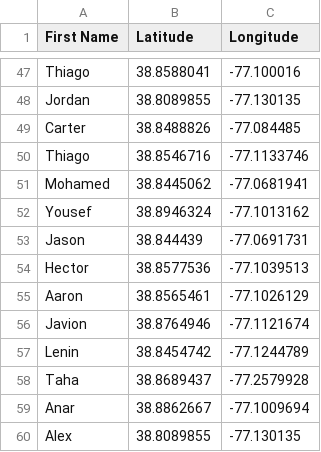
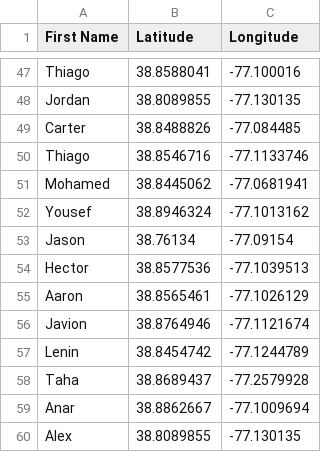
Before and after one commit to yaboyanees/MerzCake, a CSV file: PLC.csv (was PLC Info - snippet PLC.csv), drawn as a sheet; only a part is shown, gaps mark what is left out.

Commit message:
Update and rename PLC Info - snippet PLC.csv to PLC.csv

```diff
--- a/PLC Info - snippet PLC.csv
+++ b/PLC.csv
@@ -52,3 +52,3 @@ Mohamed,38.8445062,-77.0681941
 Yousef,38.8946324,-77.1013162
-Jason,38.844439,-77.0691731
+Jason,38.76134, -77.09154
 Hector,38.8577536,-77.1039513
```
